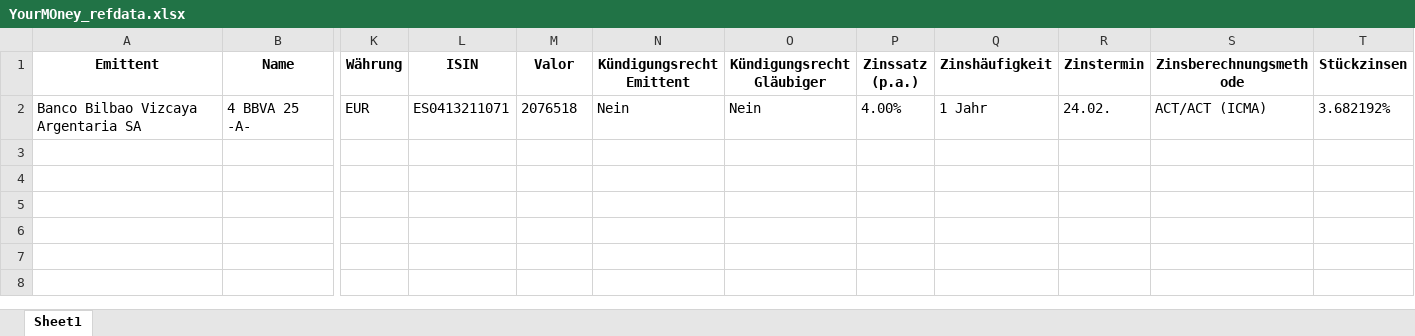
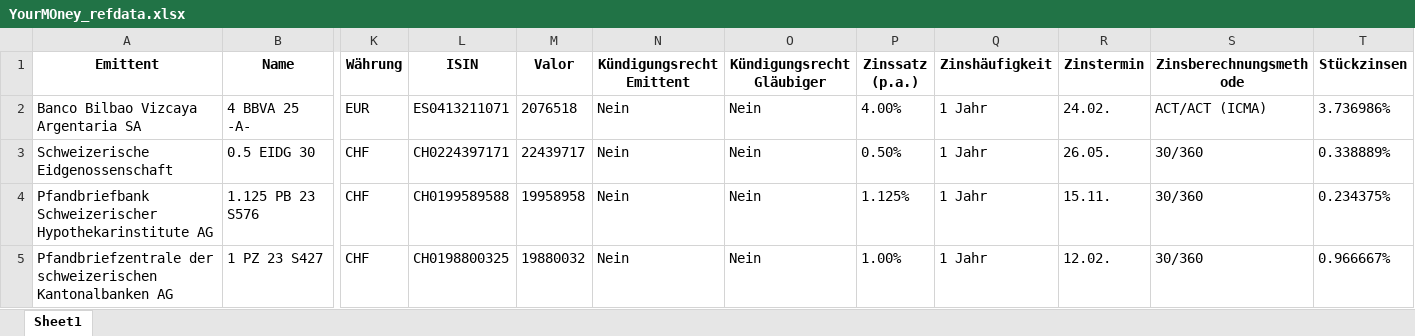
Before and after one commit to yogi-88/yourMoney-scraper, an Excel workbook: YourMOney_refdata.xlsx, sheet Sheet1, drawn as a sheet; only a part is shown, gaps mark what is left out; values as stored, in another font and other column widths than the file's, no borders; rows hold the shown columns only; the diff names each change by its address in the sheet, - before the commit and + after, or states it on an @@ line.

Commit message:
function defined to scrape listed id and url made scripts pulls data in german format successful

```diff
--- a/YourMOney_refdata.xlsx (sheet Sheet1)
+++ b/YourMOney_refdata.xlsx (sheet Sheet1)
-T2 (Stückzinsen): 3.682192%
+T2 (Stückzinsen): 3.736986%
+row 3: Schweizerische Eidgenossenschaft | 0.5 EIDG 30 | CHF | CH0224397171 | 22439717 | Nein | Nein | 0.50% | 1 Jahr | 26.05. | 30/360 | 0.338889%
+row 4: Pfandbriefbank Schweizerischer Hypothekarinstitute AG | 1.125 PB 23 S576 | CHF | CH0199589588 | 19958958 | Nein | Nein | 1.125% | 1 Jahr | 15.11. | 30/360 | 0.234375%
+row 5: Pfandbriefzentrale der schweizerischen Kantonalbanken AG | 1 PZ 23 S427 | CHF | CH0198800325 | 19880032 | Nein | Nein | 1.00% | 1 Jahr | 12.02. | 30/360 | 0.966667%
```
Also changed, not shown: 5 other files.
